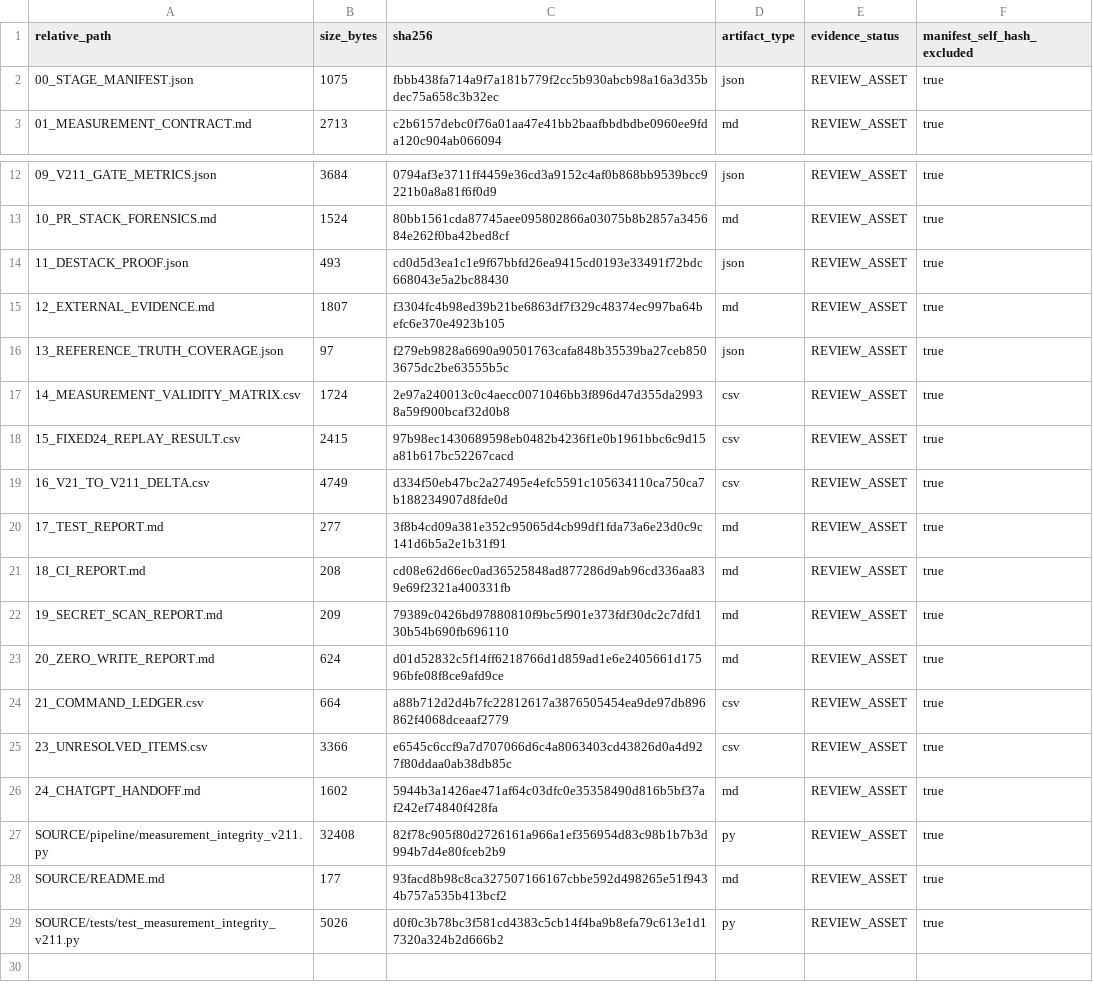
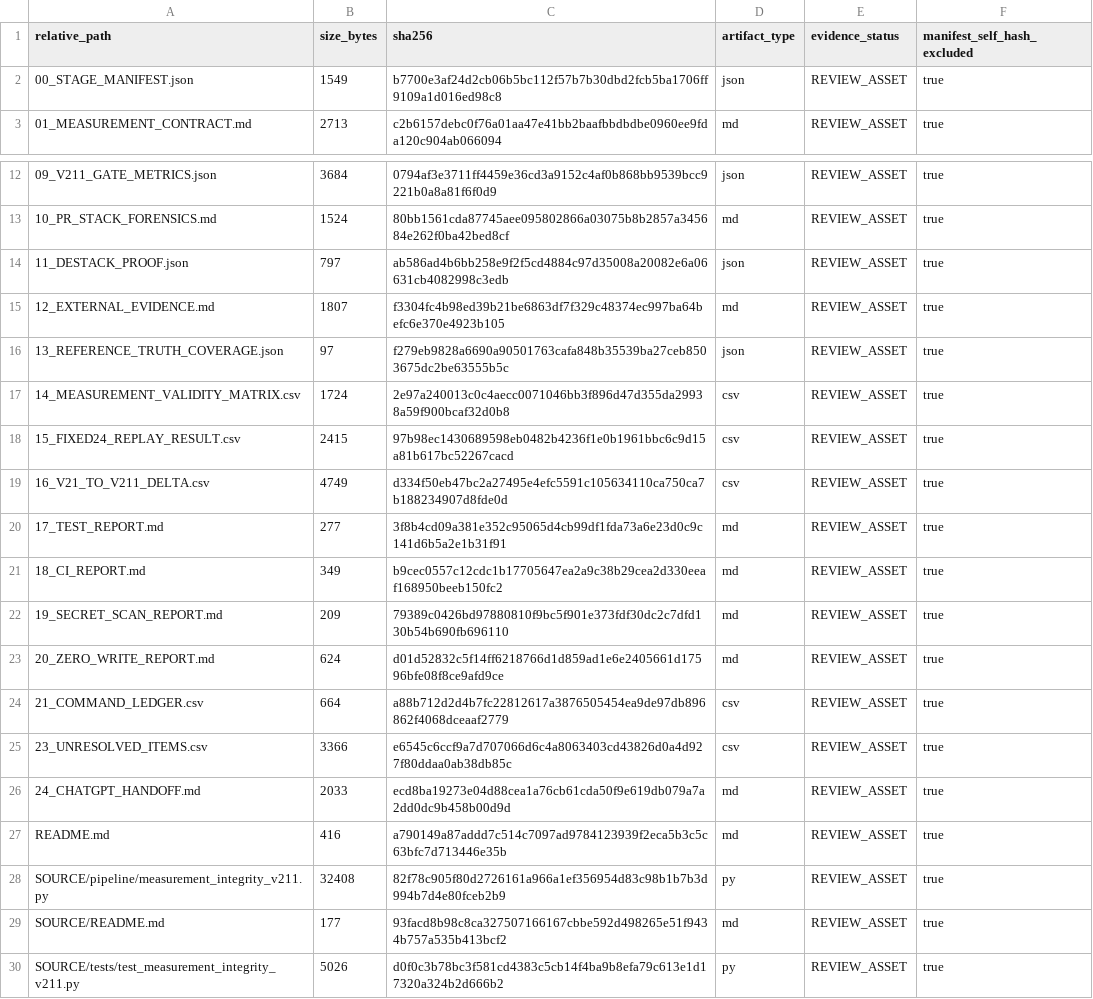
Before and after one commit to a13680970019-debug/video-teaching-knowledge-pipeline, a CSV file: audit/knowledge-evidence-gate-v2-1-1-20260818/22_FILE_HASH_MANIFEST.csv, drawn as a sheet; only a part is shown, gaps mark what is left out.

Commit message:
audit: finalize Gate V2.1.1 provenance and CI evidence

```diff
--- a/audit/knowledge-evidence-gate-v2-1-1-20260818/22_FILE_HASH_MANIFEST.csv
+++ b/audit/knowledge-evidence-gate-v2-1-1-20260818/22_FILE_HASH_MANIFEST.csv
@@ -1,3 +1,3 @@
 relative_path,size_bytes,sha256,artifact_type,evidence_status,manifest_self_hash_excluded
-00_STAGE_MANIFEST.json,1075,fbbb438fa714a9f7a181b779f2cc5b930abcb98a16a3d35bdec75a658c3b32ec,json,REVIEW_ASSET,true
+00_STAGE_MANIFEST.json,1549,b7700e3af24d2cb06b5bc112f57b7b30dbd2fcb5ba1706ff9109a1d016ed98c8,json,REVIEW_ASSET,true
 01_MEASUREMENT_CONTRACT.md,2713,c2b6157debc0f76a01aa47e41bb2baafbbdbdbe0960ee9fda120c904ab066094,md,REVIEW_ASSET,true
@@ -13,3 +13,3 @@ relative_path,size_bytes,sha256,artifact_type,evidence_status,manifest_self_hash
 10_PR_STACK_FORENSICS.md,1524,80bb1561cda87745aee095802866a03075b8b2857a345684e262f0ba42bed8cf,md,REVIEW_ASSET,true
-11_DESTACK_PROOF.json,493,cd0d5d3ea1c1e9f67bbfd26ea9415cd0193e33491f72bdc668043e5a2bc88430,json,REVIEW_ASSET,true
+11_DESTACK_PROOF.json,797,ab586ad4b6bb258e9f2f5cd4884c97d35008a20082e6a06631cb4082998c3edb,json,REVIEW_ASSET,true
 12_EXTERNAL_EVIDENCE.md,1807,f3304fc4b98ed39b21be6863df7f329c48374ec997ba64befc6e370e4923b105,md,REVIEW_ASSET,true
@@ -20,3 +20,3 @@ relative_path,size_bytes,sha256,artifact_type,evidence_status,manifest_self_hash
 17_TEST_REPORT.md,277,3f8b4cd09a381e352c95065d4cb99df1fda73a6e23d0c9c141d6b5a2e1b31f91,md,REVIEW_ASSET,true
-18_CI_REPORT.md,208,cd08e62d66ec0ad36525848ad877286d9ab96cd336aa839e69f2321a400331fb,md,REVIEW_ASSET,true
+18_CI_REPORT.md,349,b9cec0557c12cdc1b17705647ea2a9c38b29cea2d330eeaf168950beeb150fc2,md,REVIEW_ASSET,true
 19_SECRET_SCAN_REPORT.md,209,79389c0426bd97880810f9bc5f901e373fdf30dc2c7dfd130b54b690fb696110,md,REVIEW_ASSET,true
@@ -25,3 +25,4 @@ relative_path,size_bytes,sha256,artifact_type,evidence_status,manifest_self_hash
 23_UNRESOLVED_ITEMS.csv,3366,e6545c6ccf9a7d707066d6c4a8063403cd43826d0a4d927f80ddaa0ab38db85c,csv,REVIEW_ASSET,true
-24_CHATGPT_HANDOFF.md,1602,5944b3a1426ae471af64c03dfc0e35358490d816b5bf37af242ef74840f428fa,md,REVIEW_ASSET,true
+24_CHATGPT_HANDOFF.md,2033,ecd8ba19273e04d88cea1a76cb61cda50f9e619db079a7a2dd0dc9b458b00d9d,md,REVIEW_ASSET,true
+README.md,416,a790149a87addd7c514c7097ad9784123939f2eca5b3c5c63bfc7d713446e35b,md,REVIEW_ASSET,true
 SOURCE/pipeline/measurement_integrity_v211.py,32408,82f78c905f80d2726161a966a1ef356954d83c98b1b7b3d994b7d4e80fceb2b9,py,REVIEW_ASSET,true
```
